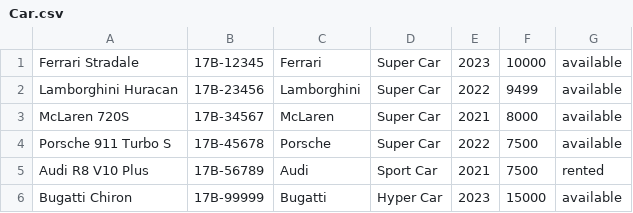
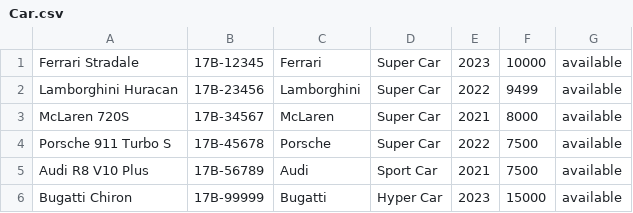
Before and after one commit to Khuc-Ngoc-Nam/Project-OOP-Semester-3, a CSV file: Project OOP/Project-OOP-Semester-3/src/aims/Car.csv, drawn as a sheet.

```diff
--- a/Project OOP/Project-OOP-Semester-3/src/aims/Car.csv
+++ b/Project OOP/Project-OOP-Semester-3/src/aims/Car.csv
@@ -4,3 +4,3 @@ McLaren 720S,17B-34567,McLaren,Super Car,2021,8000,available
 Porsche 911 Turbo S,17B-45678,Porsche,Super Car,2022,7500,available
-Audi R8 V10 Plus,17B-56789,Audi,Sport Car,2021,7500,rented
+Audi R8 V10 Plus,17B-56789,Audi,Sport Car,2021,7500,available
 Bugatti Chiron,17B-99999,Bugatti,Hyper Car,2023,15000,available
```
Also changed, not shown: 8 other files.
